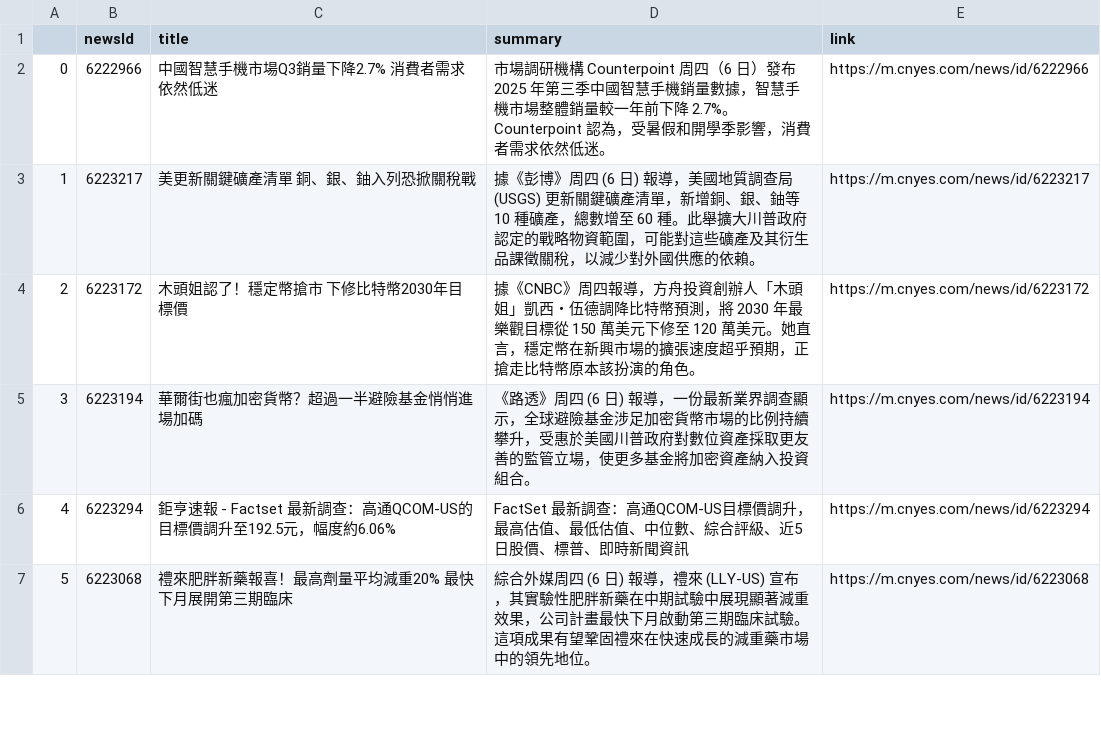
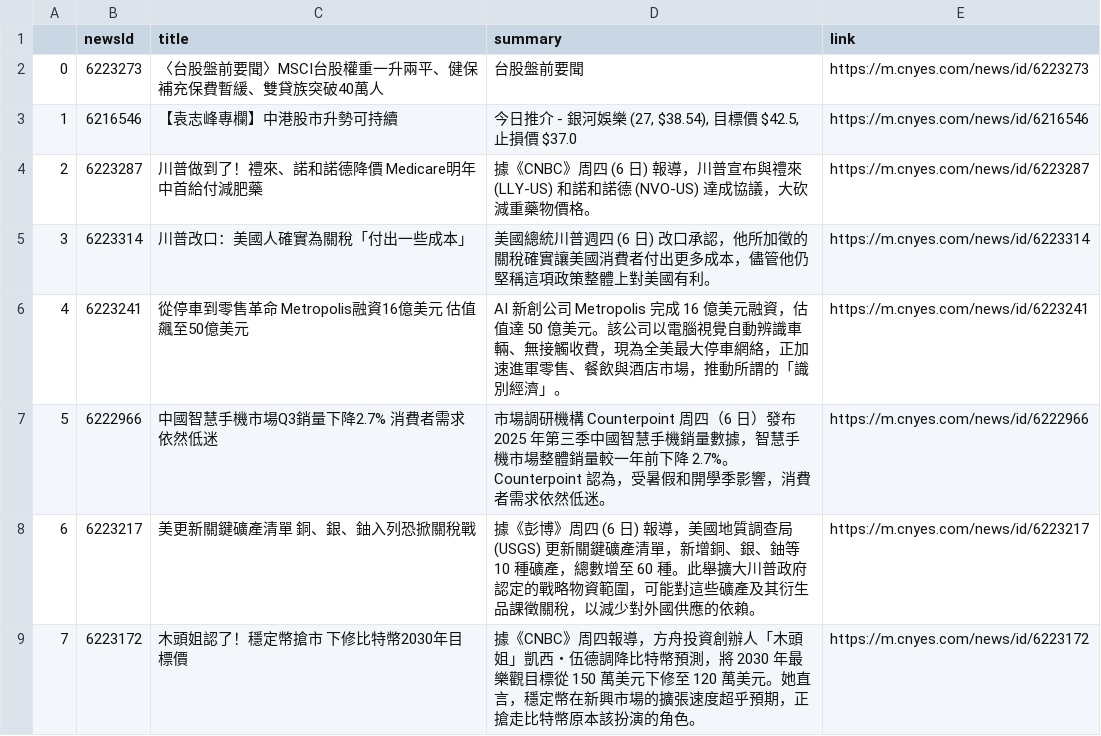
Before and after one commit to sonia9453/test_github_actions, a CSV file: news.csv, drawn as a sheet; only a part is shown; the shorter side is filled out with more unchanged rows; addresses are those after the commit; the diff names each change by its address in the sheet, - before the commit and + after, or states it on an @@ line.

Commit message:
更新鉅亨網

```diff
--- a/news.csv
+++ b/news.csv
+row 2: 0 | 6223273 | 〈台股盤前要聞〉MSCI台股權重一升兩平、健保補充保費暫緩、雙貸族突破40萬人 | 台股盤前要聞 | https://m.cnyes.com/news/id/6223273
+row 3: 1 | 6216546 | 【袁志峰專欄】中港股市升勢可持續 | 今日推介 - 銀河娛樂 (27, $38.54), 目標價 $42.5, 止損價 $37.0 | https://m.cnyes.com/news/id/6216546
+row 4: 2 | 6223287 | 川普做到了！禮來、諾和諾德降價 Medicare明年中首給付減肥藥 | 據《CNBC》周四 (6 日) 報導，川普宣布與禮來 (LLY-US) 和諾和諾德 (NVO-US) 達成協議，大砍減重藥物價格。 | https://m.cnyes.com/news/id/6223287
+row 5: 3 | 6223314 | 川普改口：美國人確實為關稅「付出一些成本」 | 美國總統川普週四 (6 日) 改口承認，他所加徵的關稅確實讓美國消費者付出更多成本，儘管他仍堅稱這項政策整體上對美國有利。 | https://m.cnyes.com/news/id/6223314
+row 6: 4 | 6223241 | 從停車到零售革命 Metropolis融資16億美元 估值飆至50億美元 | AI 新創公司 Metropolis 完成 16 億美元融資，估值達 50 億美元。該公司以電腦視覺自動辨識車輛、無接觸收費，現為全美最大停車網絡，正加速進軍零售、餐飲與酒店市場，推動所謂的「識別經濟」。 | https://m.cnyes.com/news/id/6223241
@@ column A renumbered from row 7 down @@
```
